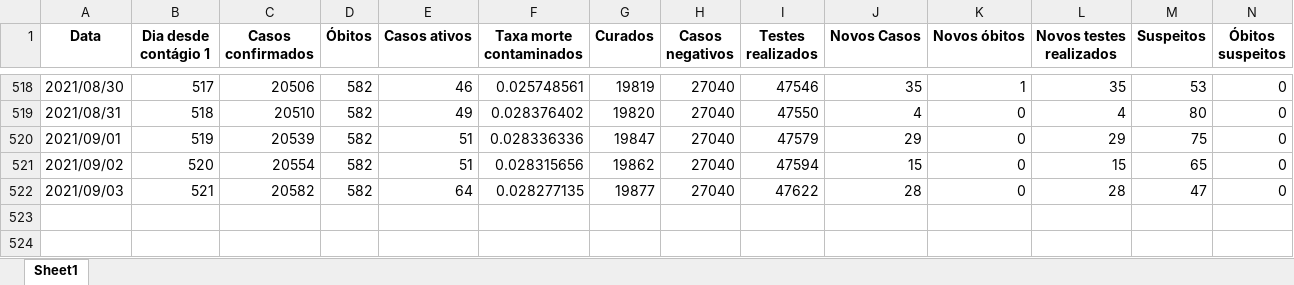
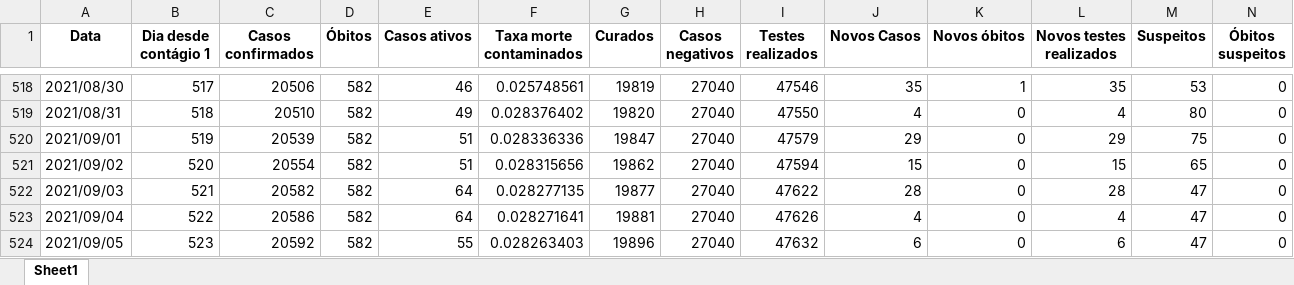
Before and after one commit to MogiOpenData/dados_gerais_covid_vacinacao, an Excel workbook: dadosCovid19.xlsx, sheet Sheet1, drawn as a sheet; only a part is shown, gaps mark what is left out; values as stored, in another font and other column widths than the file's, no borders; rows hold the shown columns only; the diff names each change by its address in the sheet, - before the commit and + after, or states it on an @@ line.

```diff
--- a/dadosCovid19.xlsx (sheet Sheet1)
+++ b/dadosCovid19.xlsx (sheet Sheet1)
+row 523: 2021/09/04 | 522 | 20586 | 582 | 64 | 0.028271641 | 19881 | 27040 | 47626 | 4 | 0 | 4 | 47 | 0
+row 524: 2021/09/05 | 523 | 20592 | 582 | 55 | 0.028263403 | 19896 | 27040 | 47632 | 6 | 0 | 6 | 47 | 0
```
Also changed, not shown: dadosIsolamento.xlsx, 4 other files.
